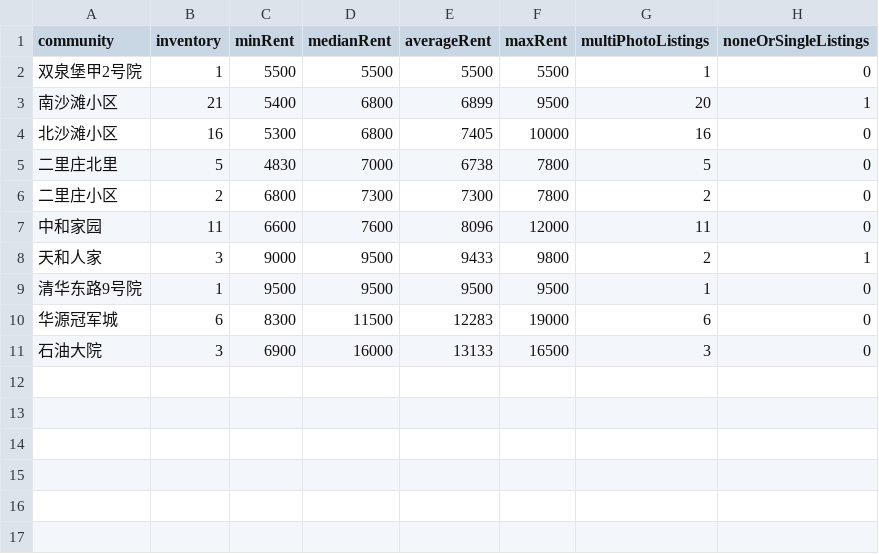
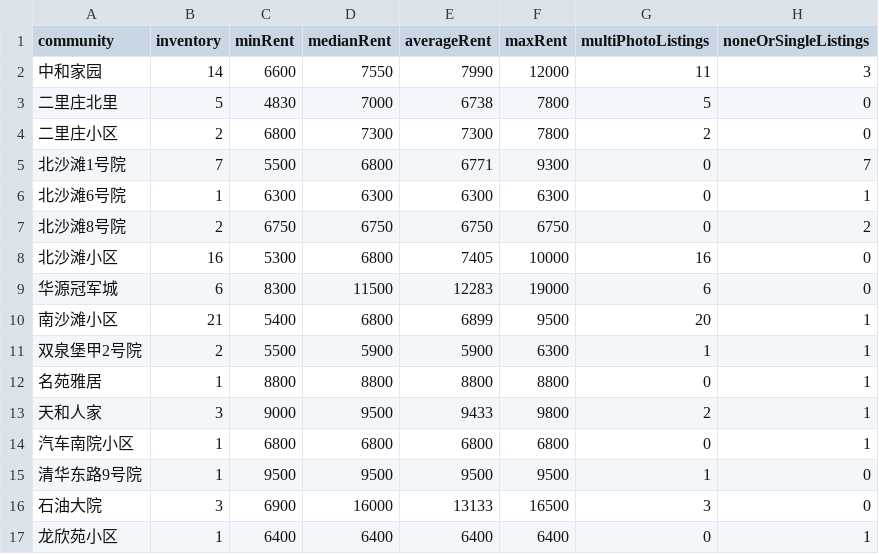
Before and after one commit to dddzzz123-dz/beishatan-rental-map, a CSV file: data/community-summary.csv, drawn as a sheet.

```diff
--- a/data/community-summary.csv
+++ b/data/community-summary.csv
@@ -1,11 +1,17 @@
 "community","inventory","minRent","medianRent","averageRent","maxRent","multiPhotoListings","noneOrSingleListings"
-"双泉堡甲2号院","1","5500","5500","5500","5500","1","0"
-"南沙滩小区","21","5400","6800","6899","9500","20","1"
-"北沙滩小区","16","5300","6800","7405","10000","16","0"
+"中和家园","14","6600","7550","7990","12000","11","3"
 "二里庄北里","5","4830","7000","6738","7800","5","0"
 "二里庄小区","2","6800","7300","7300","7800","2","0"
-"中和家园","11","6600","7600","8096","12000","11","0"
+"北沙滩1号院","7","5500","6800","6771","9300","0","7"
+"北沙滩6号院","1","6300","6300","6300","6300","0","1"
+"北沙滩8号院","2","6750","6750","6750","6750","0","2"
+"北沙滩小区","16","5300","6800","7405","10000","16","0"
+"华源冠军城","6","8300","11500","12283","19000","6","0"
+"南沙滩小区","21","5400","6800","6899","9500","20","1"
+"双泉堡甲2号院","2","5500","5900","5900","6300","1","1"
+"名苑雅居","1","8800","8800","8800","8800","0","1"
 "天和人家","3","9000","9500","9433","9800","2","1"
+"汽车南院小区","1","6800","6800","6800","6800","0","1"
 "清华东路9号院","1","9500","9500","9500","9500","1","0"
-"华源冠军城","6","8300","11500","12283","19000","6","0"
 "石油大院","3","6900","16000","13133","16500","3","0"
+"龙欣苑小区","1","6400","6400","6400","6400","0","1"
```
Also changed, not shown: 10 other files.
